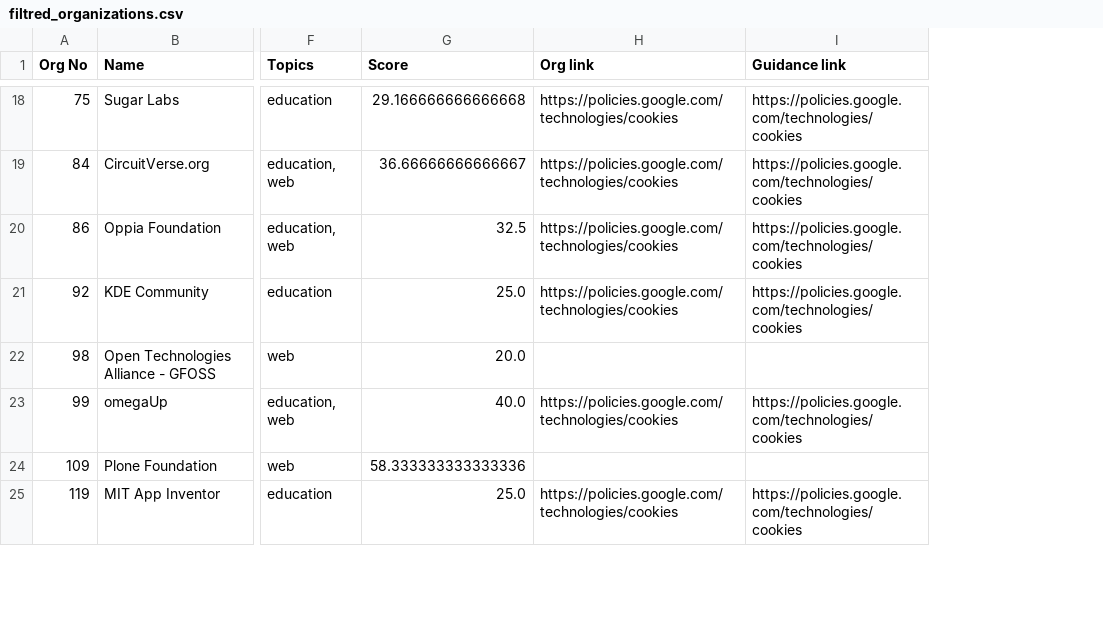
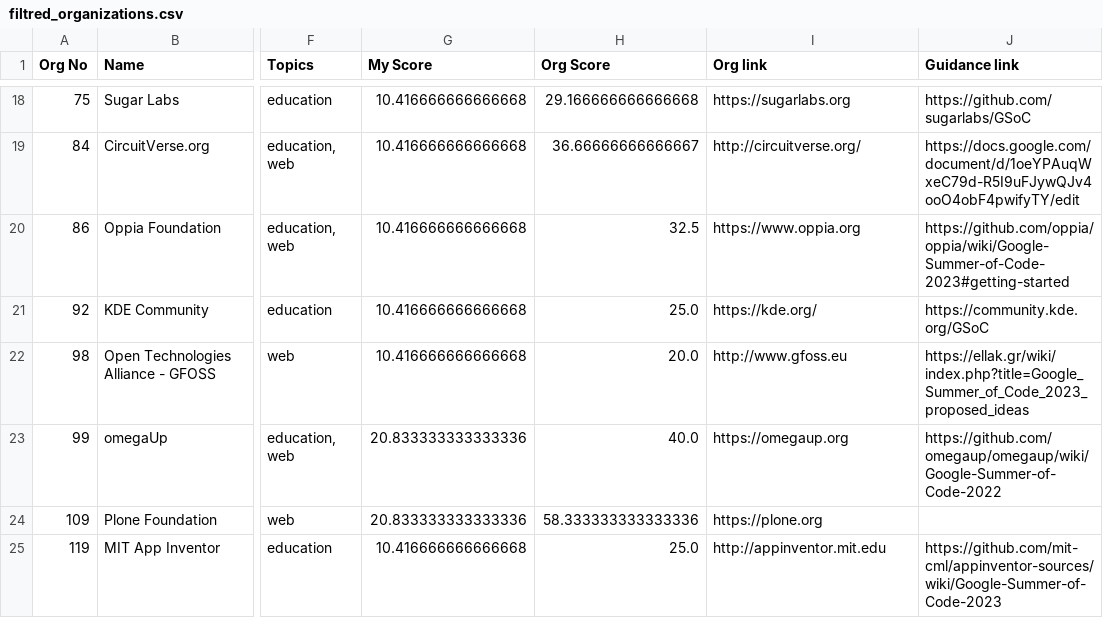
Before and after one commit to 3zeyez/GSoC22-23-scraper, a CSV file: csv_files/filtred_organizations.csv, drawn as a sheet; only a part is shown, gaps mark what is left out; addresses are those after the commit; the diff covers the shown part only; the diff names each change by its address in the sheet, - before the commit and + after, or states it on an @@ line.

```diff
--- a/csv_files/filtred_organizations.csv
+++ b/csv_files/filtred_organizations.csv
+column G (My Score), rows 18-25: 10.416666666666668 | 10.416666666666668 | 10.416666666666668 | 10.416666666666668 | 10.416666666666668 | 20.833333333333336 | 20.833333333333336 | 10.416666666666668
-H1: Score
+H1: Org Score
-I18 (Org link): https://policies.google.com/technologies/cookies
+I18 (Org link): https://sugarlabs.org
-J18 (Guidance link): https://policies.google.com/technologies/cookies
+J18 (Guidance link): https://github.com/sugarlabs/GSoC
-I19 (Org link): https://policies.google.com/technologies/cookies
+I19 (Org link): http://circuitverse.org/
-J19 (Guidance link): https://policies.google.com/technologies/cookies
+J19 (Guidance link): https://docs.google.com/document/d/1oeYPAuqWxeC79d-R5I9uFJywQJv4ooO4obF4pwifyTY/edit
-I20 (Org link): https://policies.google.com/technologies/cookies
+I20 (Org link): https://www.oppia.org
-J20 (Guidance link): https://policies.google.com/technologies/cookies
+J20 (Guidance link): https://github.com/oppia/oppia/wiki/Google-Summer-of-Code-2023#getting-started
-I21 (Org link): https://policies.google.com/technologies/cookies
+I21 (Org link): https://kde.org/
-J21 (Guidance link): https://policies.google.com/technologies/cookies
+J21 (Guidance link): https://community.kde.org/GSoC
-I22 (Org link): (empty)
+I22 (Org link): http://www.gfoss.eu
-J22 (Guidance link): (empty)
+J22 (Guidance link): https://ellak.gr/wiki/index.php?title=Google_Summer_of_Code_2023_proposed_ideas
-I23 (Org link): https://policies.google.com/technologies/cookies
+I23 (Org link): https://omegaup.org
-J23 (Guidance link): https://policies.google.com/technologies/cookies
+J23 (Guidance link): https://github.com/omegaup/omegaup/wiki/Google-Summer-of-Code-2022
-I24 (Org link): (empty)
+I24 (Org link): https://plone.org
-I25 (Org link): https://policies.google.com/technologies/cookies
+I25 (Org link): http://appinventor.mit.edu
-J25 (Guidance link): https://policies.google.com/technologies/cookies
+J25 (Guidance link): https://github.com/mit-cml/appinventor-sources/wiki/Google-Summer-of-Code-2023
```
Also changed, not shown: 59 edited cells elsewhere in this file, 5 other files.
